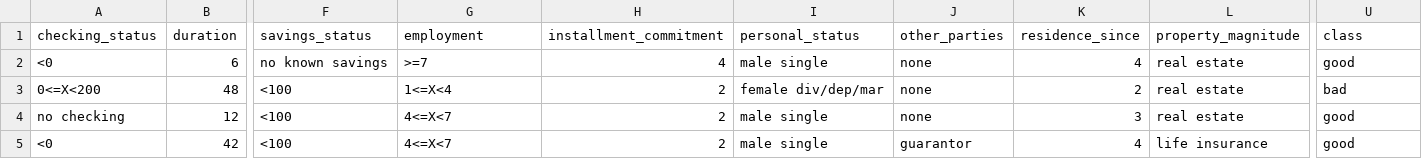
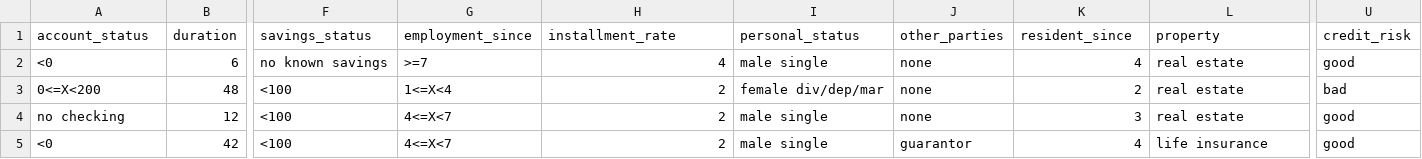
Before and after one commit to dainstudios/dain-data, a CSV file: datasets/raw/german_credit.csv, drawn as a sheet; only a part is shown, gaps mark what is left out; the diff names each change by its address in the sheet, - before the commit and + after, or states it on an @@ line.

Commit message:
Rename columns

```diff
--- a/datasets/raw/german_credit.csv
+++ b/datasets/raw/german_credit.csv
-A1: checking_status
+A1: account_status
-G1: employment
+G1: employment_since
-H1: installment_commitment
+H1: installment_rate
-K1: residence_since
+K1: resident_since
-L1: property_magnitude
+L1: property
-U1: class
+U1: credit_risk
```
Also changed, not shown: datasets/preprocessed/german_credit.csv.
